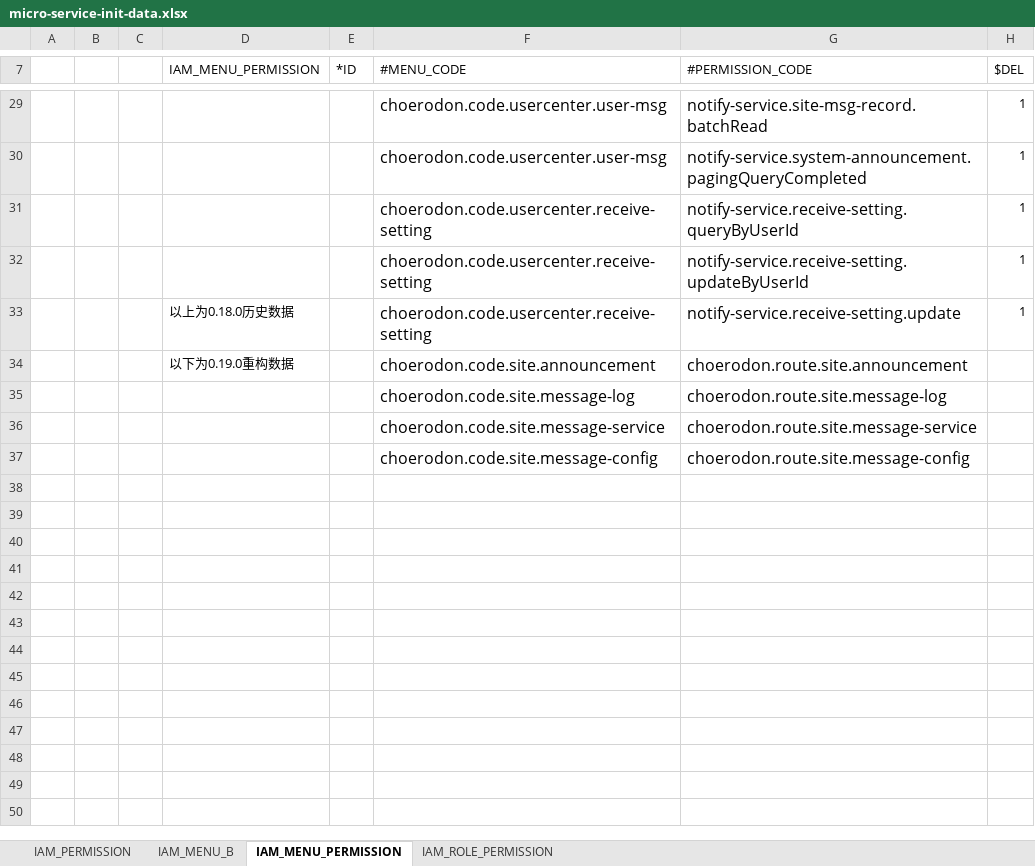
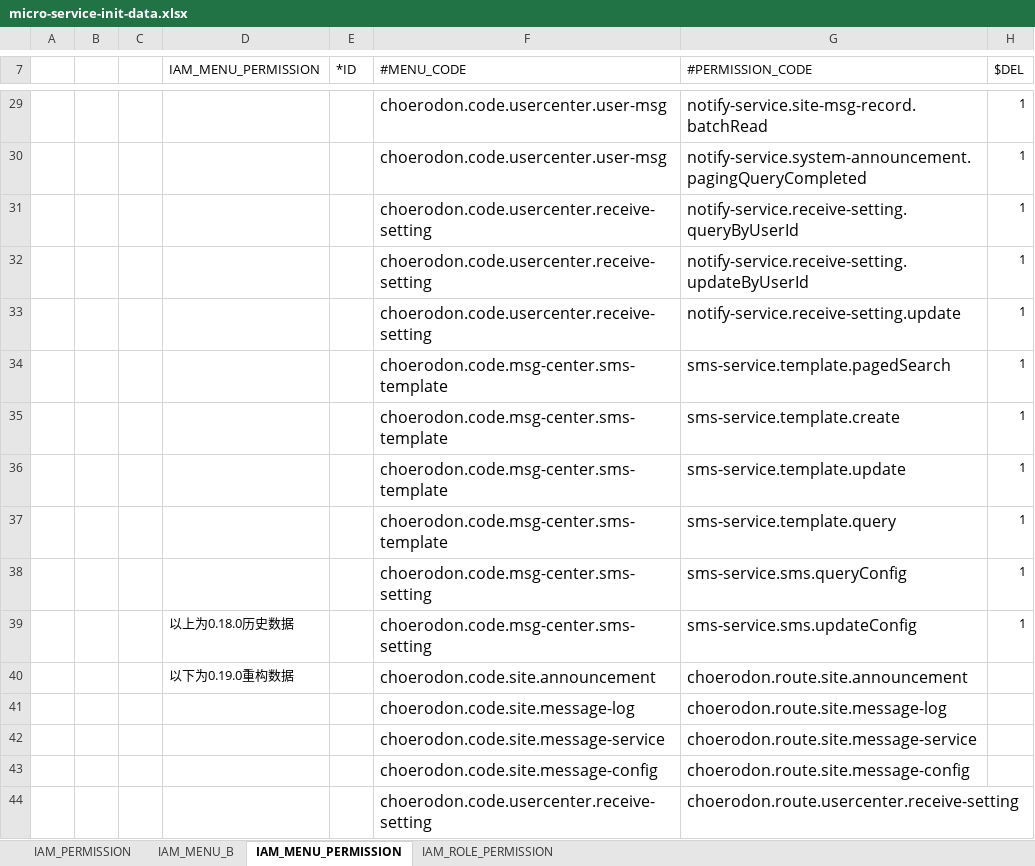
Before and after one commit to open-hand/choerodon-message, an Excel workbook: src/main/resources/script/meta/micro-service-init-data.xlsx, sheet IAM_MENU_PERMISSION, drawn as a sheet; only a part is shown, gaps mark what is left out; values as stored, in another font and other column widths than the file's, no borders; the diff names each change by its address in the sheet, - before the commit and + after, or states it on an @@ line.

```diff
--- a/src/main/resources/script/meta/micro-service-init-data.xlsx (sheet IAM_MENU_PERMISSION)
+++ b/src/main/resources/script/meta/micro-service-init-data.xlsx (sheet IAM_MENU_PERMISSION)
-D33 (IAM_MENU_PERMISSION): 以上为0.18.0历史数据
+D33 (IAM_MENU_PERMISSION): (empty)
+row 34:  |  |  |  |  | choerodon.code.msg-center.sms-template | sms-service.template.pagedSearch | 1
+row 35:  |  |  |  |  | choerodon.code.msg-center.sms-template | sms-service.template.create | 1
+row 36:  |  |  |  |  | choerodon.code.msg-center.sms-template | sms-service.template.update | 1
+row 37:  |  |  |  |  | choerodon.code.msg-center.sms-template | sms-service.template.query | 1
+row 38:  |  |  |  |  | choerodon.code.msg-center.sms-setting | sms-service.sms.queryConfig | 1
+row 39:  |  |  | 以上为0.18.0历史数据 |  | choerodon.code.msg-center.sms-setting | sms-service.sms.updateConfig | 1
+row 44:  |  |  |  |  | choerodon.code.usercenter.receive-setting | choerodon.route.usercenter.receive-setting
```
Also changed, not shown: sheet IAM_MENU_B, sheet IAM_PERMISSION.
